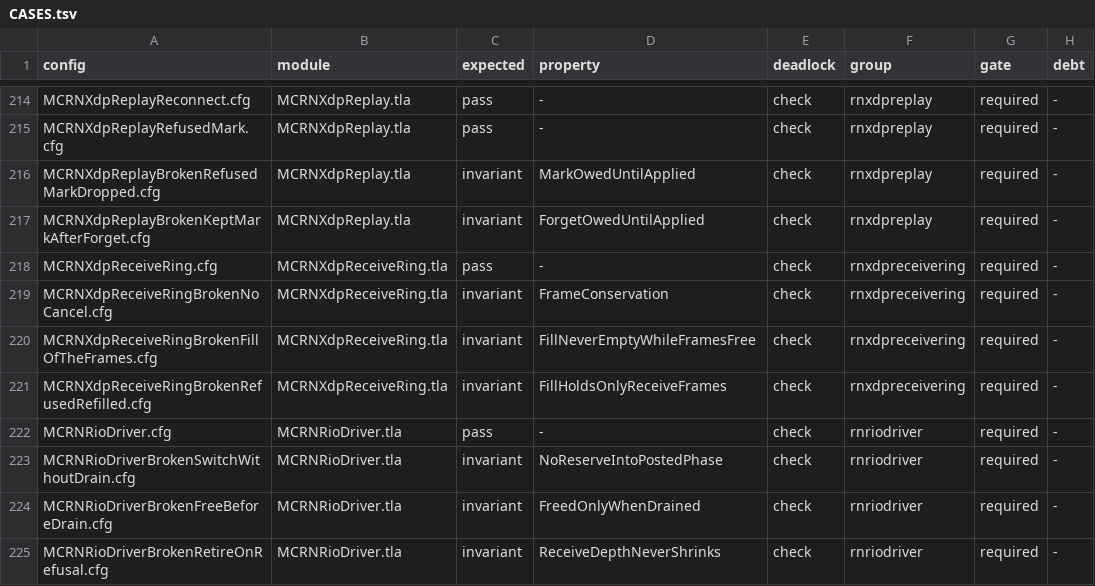
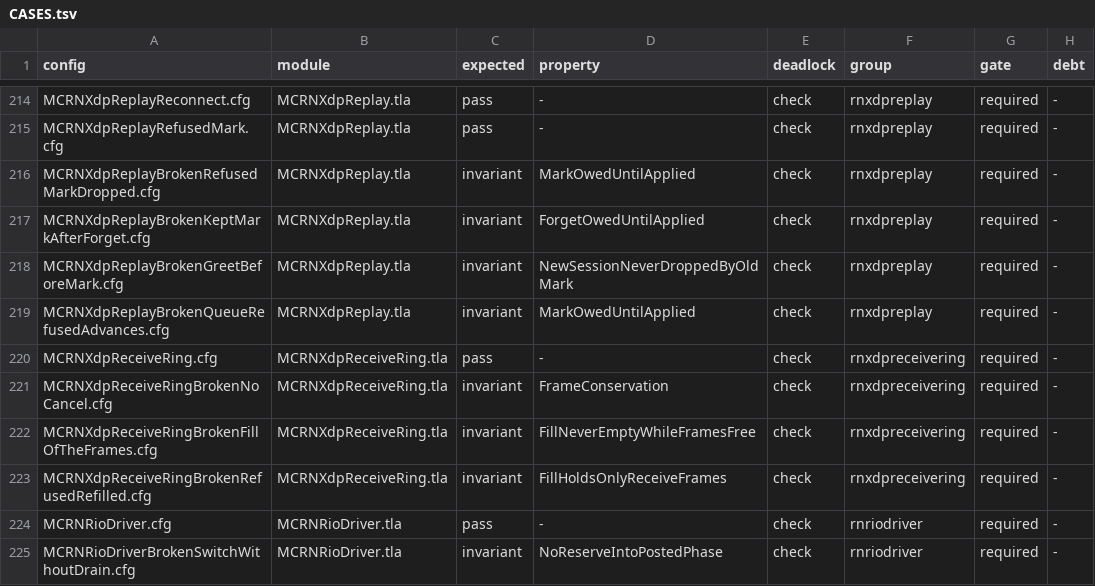
Before and after one commit to mas-bandwidth/rocketnet, a TSV file: tla/CASES.tsv, drawn as a sheet; only a part is shown, gaps mark what is left out; the shorter side is filled out with more unchanged rows.

```diff
--- a/tla/CASES.tsv
+++ b/tla/CASES.tsv
@@ -217,2 +217,4 @@ MCRNXdpReplayBrokenRefusedMarkDropped.cfg	MCRNXdpReplay.tla	invariant	MarkOwedUn
 MCRNXdpReplayBrokenKeptMarkAfterForget.cfg	MCRNXdpReplay.tla	invariant	ForgetOwedUntilApplied	check	rnxdpreplay	required	-
+MCRNXdpReplayBrokenGreetBeforeMark.cfg	MCRNXdpReplay.tla	invariant	NewSessionNeverDroppedByOldMark	check	rnxdpreplay	required	-
+MCRNXdpReplayBrokenQueueRefusedAdvances.cfg	MCRNXdpReplay.tla	invariant	MarkOwedUntilApplied	check	rnxdpreplay	required	-
 MCRNXdpReceiveRing.cfg	MCRNXdpReceiveRing.tla	pass	-	check	rnxdpreceivering	required	-
```
Also changed, not shown: tla/COVERAGE.tsv, 1 other file.
